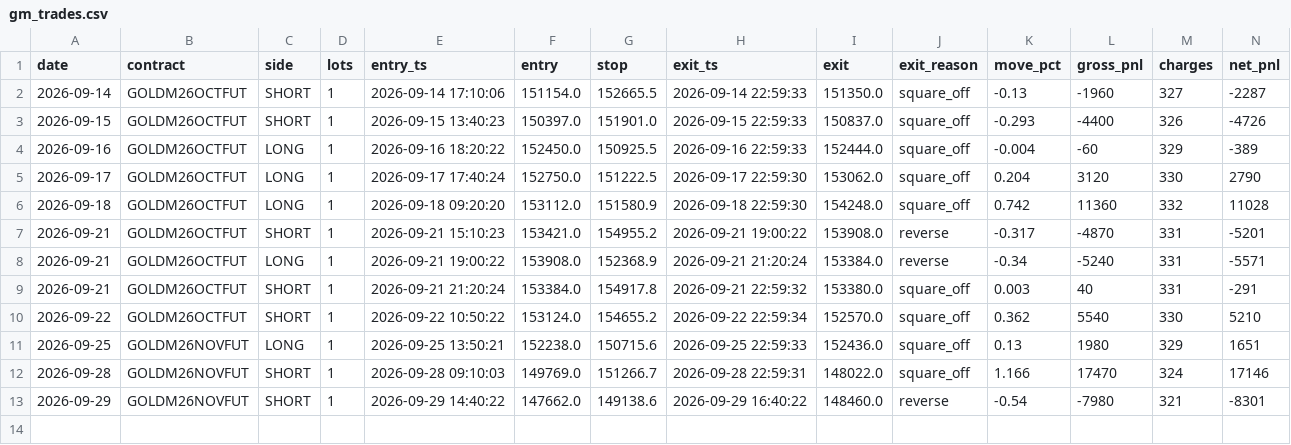
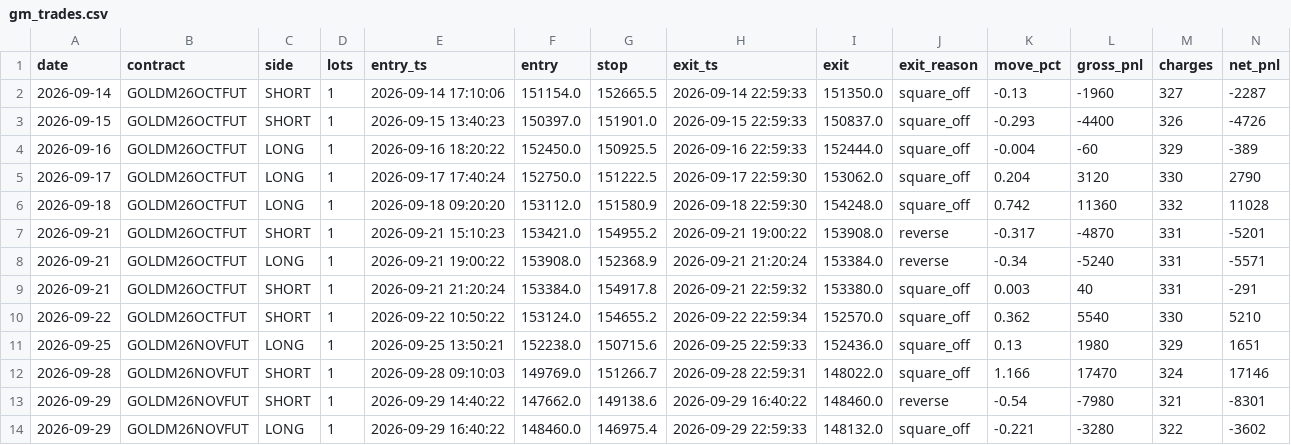
Before and after one commit to tejassukale79-art/nifty-credit-spread-paper, a CSV file: results/gm_trades.csv, drawn as a sheet; only a part is shown; rows hold the shown columns only; the diff names each change by its address in the sheet, - before the commit and + after, or states it on an @@ line.

```diff
--- a/results/gm_trades.csv
+++ b/results/gm_trades.csv
+row 14: 2026-09-29 | GOLDM26NOVFUT | LONG | 1 | 2026-09-29 16:40:22 | 148460.0 | 146975.4 | 2026-09-29 22:59:33 | 148132.0 | square_off | -0.221 | -3280 | 322 | -3602
```
Also changed, not shown: 2 other files.
